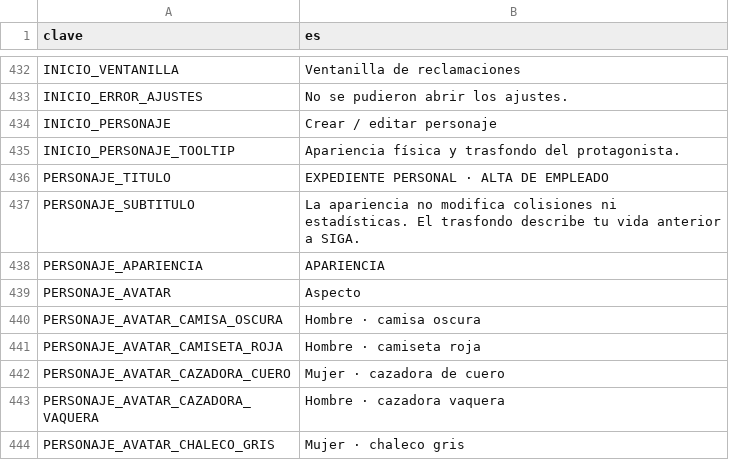
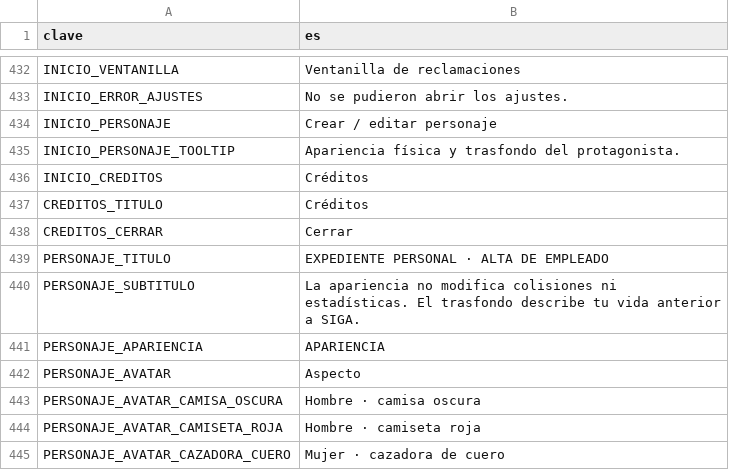
Before and after one commit to EspacioKoop/expediente-legado, a CSV file: godot/datos/textos.csv, drawn as a sheet; only a part is shown, gaps mark what is left out; the shorter side is filled out with more unchanged rows; the diff names each change by its address in the sheet, - before the commit and + after, or states it on an @@ line.

```diff
--- a/godot/datos/textos.csv
+++ b/godot/datos/textos.csv
+row 436: INICIO_CREDITOS | Créditos
+row 437: CREDITOS_TITULO | Créditos
+row 438: CREDITOS_CERRAR | Cerrar
```
Also changed, not shown: 6 other files.
